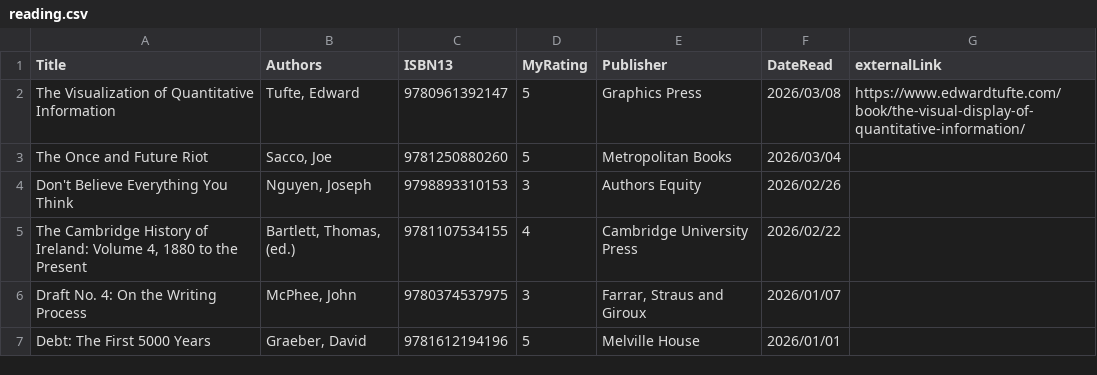
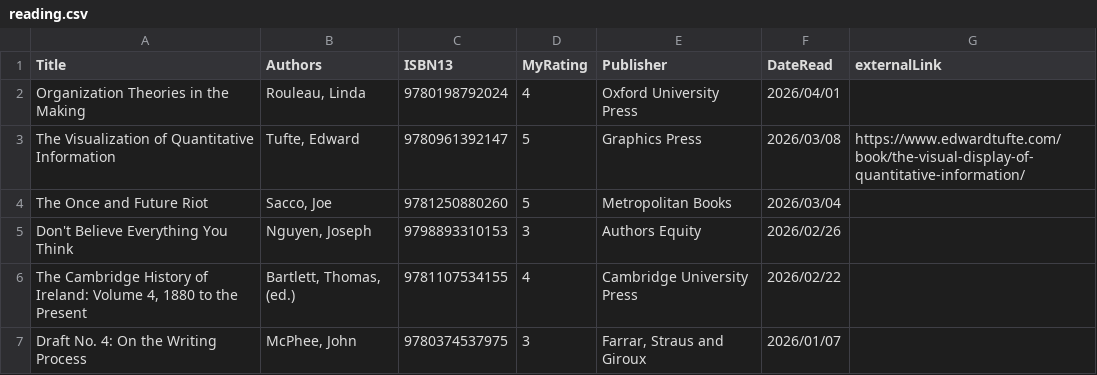
Before and after one commit to mattbailey0/mattmattmatt_2, a CSV file: searchIndexes/reading.csv, drawn as a sheet; only a part is shown; the shorter side is filled out with more unchanged rows; the diff names each change by its address in the sheet, - before the commit and + after, or states it on an @@ line.

```diff
--- a/searchIndexes/reading.csv
+++ b/searchIndexes/reading.csv
+row 2: Organization Theories in the Making | Rouleau, Linda | 9780198792024 | 4 | Oxford University Press | 2026/04/01
```
Also changed, not shown: 1 other file.
